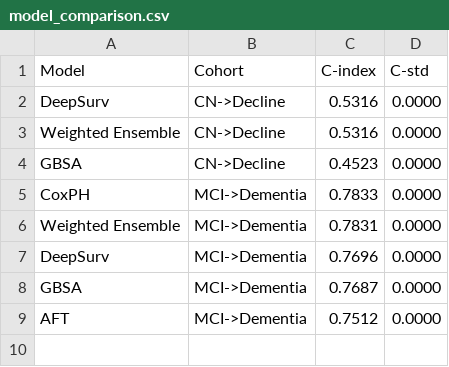
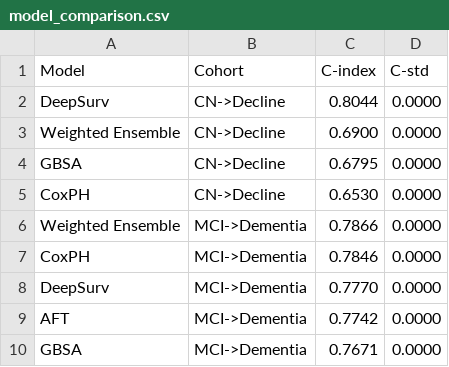
Before and after one commit to omar-dajani/alzheimer-prediction, a CSV file: Modeling on the Tabular dataset/outputs/model_comparison.csv, drawn as a sheet.

```diff
--- a/Modeling on the Tabular dataset/outputs/model_comparison.csv
+++ b/Modeling on the Tabular dataset/outputs/model_comparison.csv
@@ -1,9 +1,10 @@
 Model,Cohort,C-index,C-std
-DeepSurv,CN->Decline,0.5316,0.0000
-Weighted Ensemble,CN->Decline,0.5316,0.0000
-GBSA,CN->Decline,0.4523,0.0000
-CoxPH,MCI->Dementia,0.7833,0.0000
-Weighted Ensemble,MCI->Dementia,0.7831,0.0000
-DeepSurv,MCI->Dementia,0.7696,0.0000
-GBSA,MCI->Dementia,0.7687,0.0000
-AFT,MCI->Dementia,0.7512,0.0000
+DeepSurv,CN->Decline,0.8044,0.0000
+Weighted Ensemble,CN->Decline,0.6900,0.0000
+GBSA,CN->Decline,0.6795,0.0000
+CoxPH,CN->Decline,0.6530,0.0000
+Weighted Ensemble,MCI->Dementia,0.7866,0.0000
+CoxPH,MCI->Dementia,0.7846,0.0000
+DeepSurv,MCI->Dementia,0.7770,0.0000
+AFT,MCI->Dementia,0.7742,0.0000
+GBSA,MCI->Dementia,0.7671,0.0000
```
Also changed, not shown: 29 other files.
